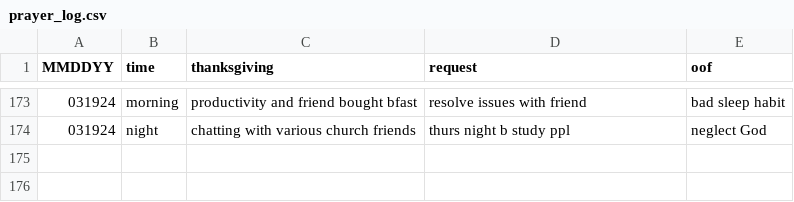
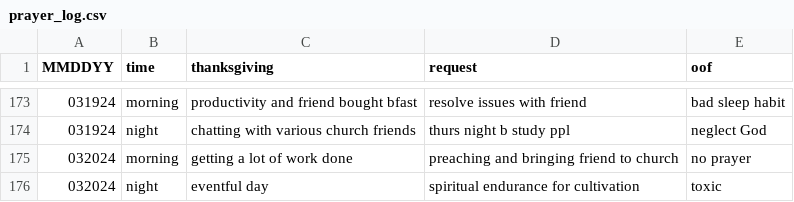
Before and after one commit to marko-polo-cheno/scribblingScribe, a CSV file: prayer_log.csv, drawn as a sheet; only a part is shown, gaps mark what is left out.

Commit message:
Update prayer_log.csv

```diff
--- a/prayer_log.csv
+++ b/prayer_log.csv
@@ -174 +174,3 @@ MMDDYY,time,thanksgiving,request,oof
 031924,night,chatting with various church friends,thurs night b study ppl,neglect God
+032024,morning,getting a lot of work done,preaching and bringing friend to church,no prayer
+032024,night,eventful day,spiritual endurance for cultivation,toxic
```
